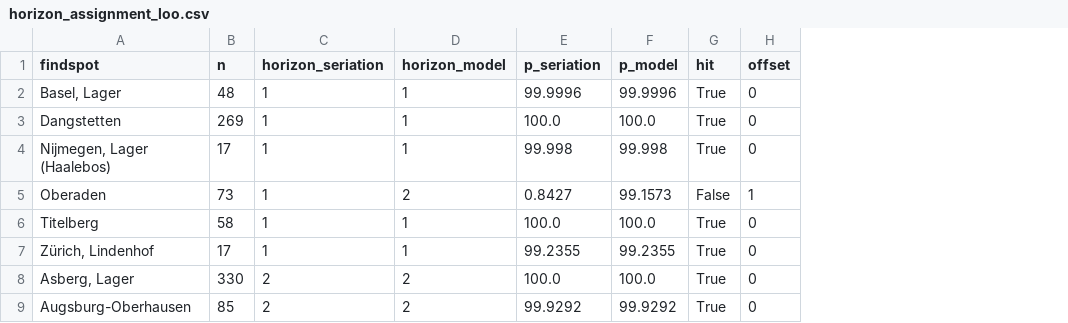
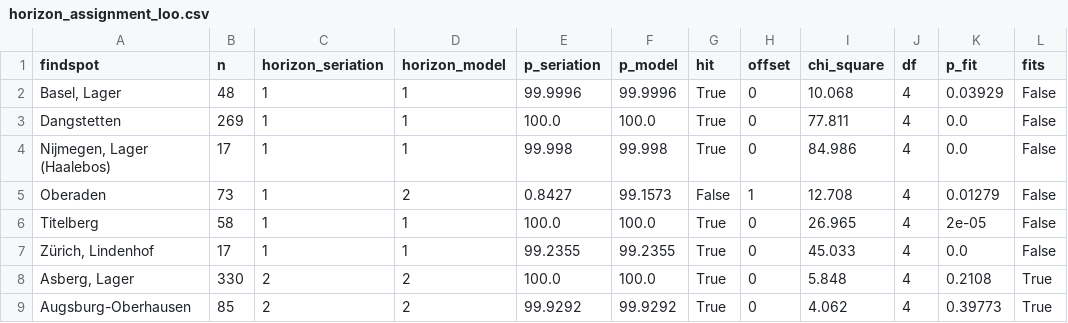
Before and after one commit to leiza-scit/CAA2026-alligator, a CSV file: output/horizon_assignment_loo.csv, drawn as a sheet; only a part is shown; the diff names each change by its address in the sheet, - before the commit and + after, or states it on an @@ line.

Commit message:
add chi_square

```diff
--- a/output/horizon_assignment_loo.csv
+++ b/output/horizon_assignment_loo.csv
+column I (chi_square), rows 2-9: 10.068 | 77.811 | 84.986 | 12.708 | 26.965 | 45.033 | 5.848 | 4.062
+column J (df), rows 2-9: all 4
+column K (p_fit), rows 2-9: 0.03929 | 0.0 | 0.0 | 0.01279 | 2e-05 | 0.0 | 0.2108 | 0.39773
+column L (fits), rows 2-9: False | False | False | False | False | False | True | True
```
Also changed, not shown: output/horizon_assignment_examples.csv, 1 other file.
